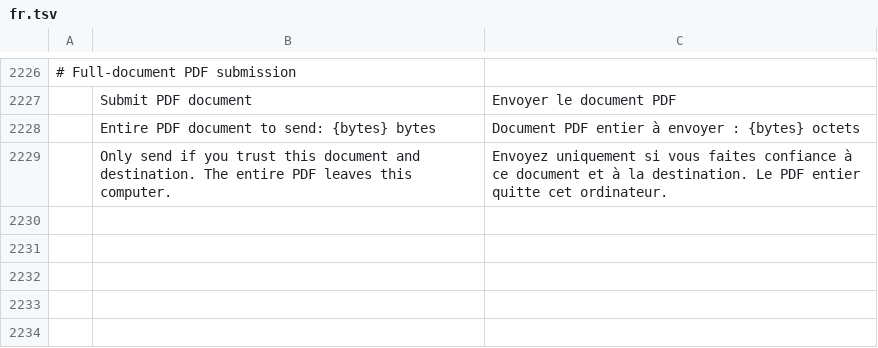
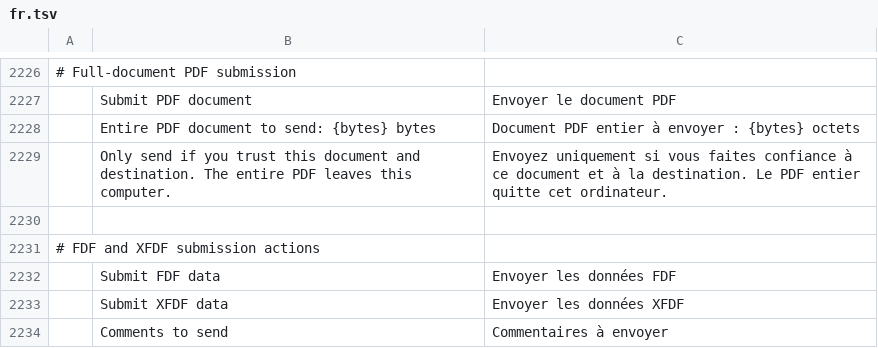
Before and after one commit to 23sati/pdfcraft, a TSV file: crates/ui-egui/src/i18n/fr.tsv, drawn as a sheet; only a part is shown, gaps mark what is left out; the diff names each change by its address in the sheet, - before the commit and + after, or states it on an @@ line.

```diff
--- a/crates/ui-egui/src/i18n/fr.tsv
+++ b/crates/ui-egui/src/i18n/fr.tsv
+row 2230: (empty)
+row 2231: # FDF and XFDF submission actions
+row 2232:  | Submit FDF data | Envoyer les données FDF
+row 2233:  | Submit XFDF data | Envoyer les données XFDF
+row 2234:  | Comments to send | Commentaires à envoyer
```
Also changed, not shown: crates/ui-egui/src/i18n/ar.tsv, crates/ui-egui/src/i18n/bg.tsv, 32 other files.
